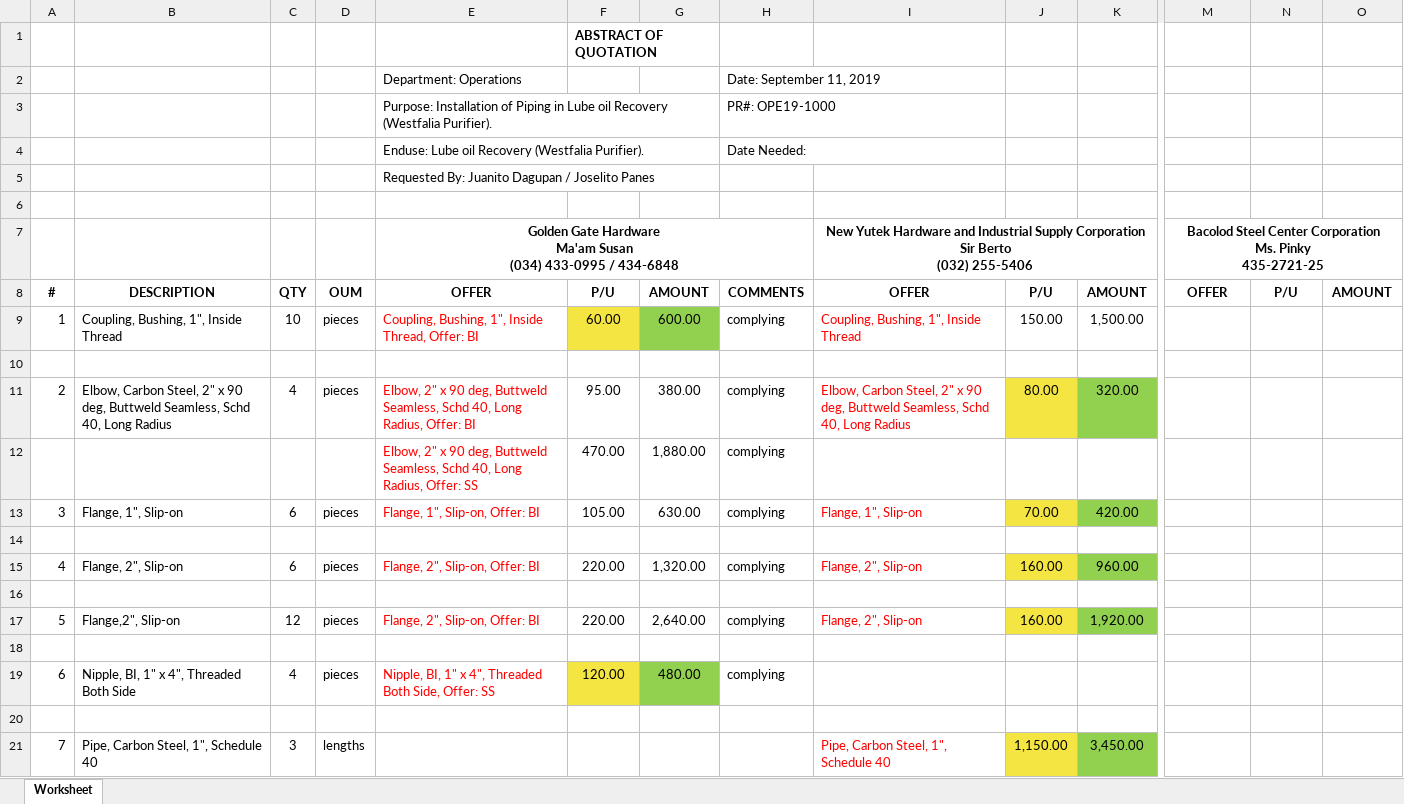
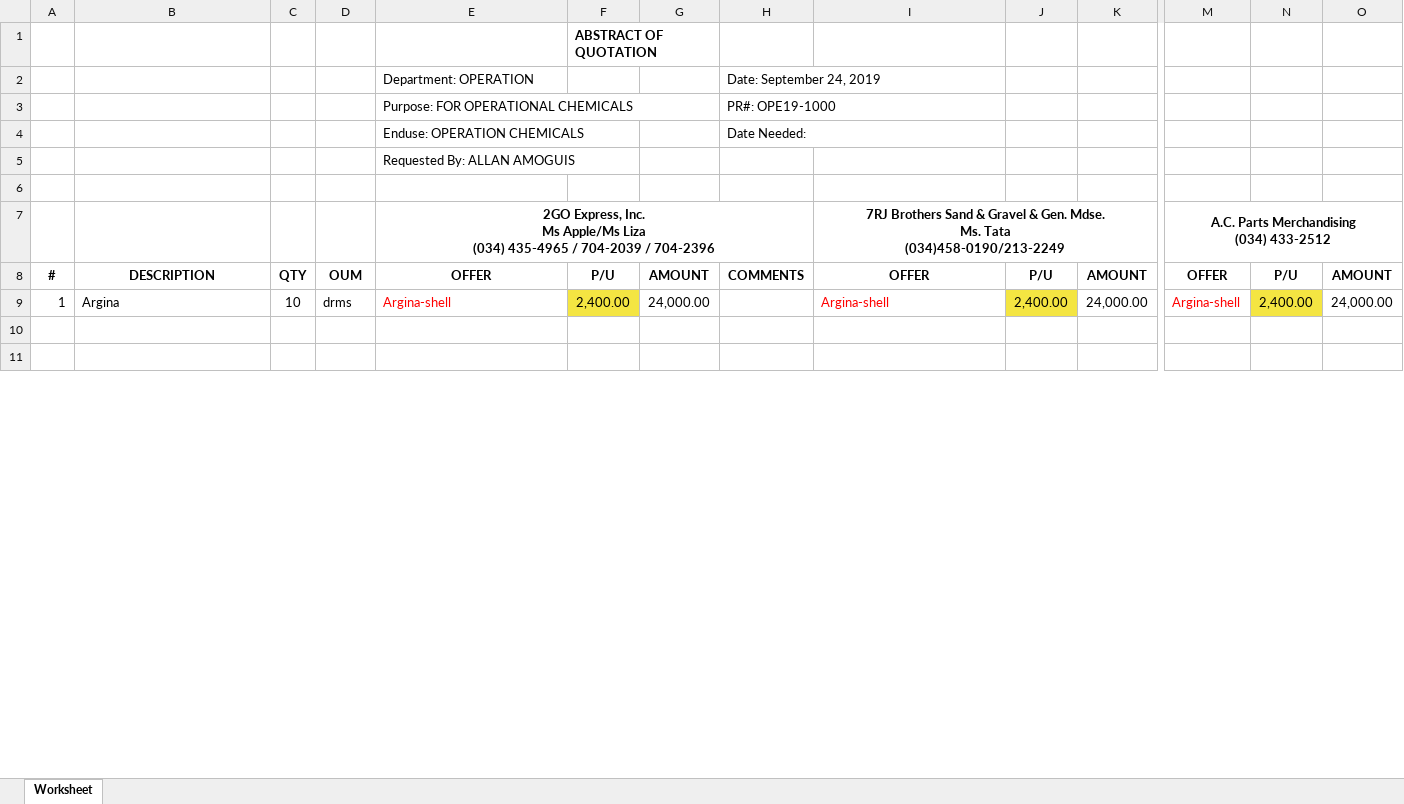
Before and after one commit to JonahBenares/purchasing, an Excel workbook: AOQ.xlsx, sheet Worksheet, drawn as a sheet; only a part is shown, gaps mark what is left out; the shorter side is filled out with more unchanged rows; values as stored, in another font and other column widths than the file's, no borders; removed rows and columns are numbered as before the commit, all else as after; rows hold the shown columns only; ↵ is a line break in a cell; the diff covers the shown part only; the diff names each change by its address in the sheet, - before the commit and + after, or states it on an @@ line.

```diff
--- a/AOQ.xlsx (sheet Worksheet)
+++ b/AOQ.xlsx (sheet Worksheet)
-row 2:  |  |  |  | Department: Operations |  |  | Date: September 11, 2019
+row 2:  |  |  |  | Department: OPERATION |  |  | Date: September 24, 2019
-E3: Purpose: Installation of Piping in Lube oil Recovery (Westfalia Purifier).
+E3: Purpose: FOR OPERATIONAL CHEMICALS
-E4: Enduse: Lube oil Recovery (Westfalia Purifier).
+E4: Enduse: OPERATION CHEMICALS
-E5: Requested By: Juanito Dagupan / Joselito Panes
+E5: Requested By: ALLAN AMOGUIS
-row 7:  |  |  |  | Golden Gate Hardware ↵ Ma'am Susan ↵ (034) 433-0995 / 434-6848 |  |  |  | New Yutek Hardware and Industrial Supply Corporation ↵ Sir Berto ↵ (032) 255-5406 |  |  | Bacolod Steel Center Corporation ↵ Ms. Pinky ↵ 435-2721-25
+row 7:  |  |  |  | 2GO Express, Inc. ↵ Ms Apple/Ms Liza ↵ (034) 435-4965 / 704-2039 / 704-2396 |  |  |  | 7RJ Brothers Sand & Gravel & Gen. Mdse. ↵ Ms. Tata ↵ (034)458-0190/213-2249 |  |  | A.C. Parts Merchandising ↵ (034) 433-2512
-row 9: 1 | Coupling, Bushing, 1", Inside Thread | 10 | pieces | Coupling, Bushing, 1", Inside Thread, Offer: BI | 60.00 | 600.00 | complying | Coupling, Bushing, 1", Inside Thread | 150.00 | 1,500.00
-row 9: (empty)
+row 9: 1 | Argina | 10 | drms | Argina-shell | 2,400.00 | 24,000.00 |  | Argina-shell | 2,400.00 | 24,000.00 | Argina-shell | 2,400.00 | 24,000.00
-F9 fill: none
+F9 fill: #F4E542
-J9 fill: none
+J9 fill: #F4E542
-N9 fill: none
+N9 fill: #F4E542
-row 11: 2 | Elbow, Carbon Steel, 2" x 90 deg, Buttweld Seamless, Schd 40, Long Radius | 4 | pieces | Elbow, 2" x 90 deg, Buttweld Seamless, Schd 40, Long Radius, Offer: BI | 95.00 | 380.00 | complying | Elbow, Carbon Steel, 2" x 90 deg, Buttweld Seamless, Schd 40, Long Radius | 80.00 | 320.00
-row 12:  |  |  |  | Elbow, 2" x 90 deg, Buttweld Seamless, Schd 40, Long Radius, Offer: SS | 470.00 | 1,880.00 | complying
-row 13: 3 | Flange, 1", Slip-on | 6 | pieces | Flange, 1", Slip-on, Offer: BI | 105.00 | 630.00 | complying | Flange, 1", Slip-on | 70.00 | 420.00
-row 14: (empty)
-row 15: 4 | Flange, 2", Slip-on | 6 | pieces | Flange, 2", Slip-on, Offer: BI | 220.00 | 1,320.00 | complying | Flange, 2", Slip-on | 160.00 | 960.00
-row 16: (empty)
-row 17: 5 | Flange,2", Slip-on | 12 | pieces | Flange, 2", Slip-on, Offer: BI | 220.00 | 2,640.00 | complying | Flange, 2", Slip-on | 160.00 | 1,920.00
-row 18: (empty)
-row 19: 6 | Nipple, BI, 1" x 4", Threaded Both Side | 4 | pieces | Nipple, BI, 1" x 4", Threaded Both Side, Offer: SS | 120.00 | 480.00 | complying
-row 20: (empty)
-row 21: 7 | Pipe, Carbon Steel, 1", Schedule 40 | 3 | lengths |  |  |  |  | Pipe, Carbon Steel, 1", Schedule 40 | 1,150.00 | 3,450.00
```
Also changed, not shown: 4 added rows, 11 removed rows, 1 edited cell and merged cells elsewhere in this sheet, 25 other files.
